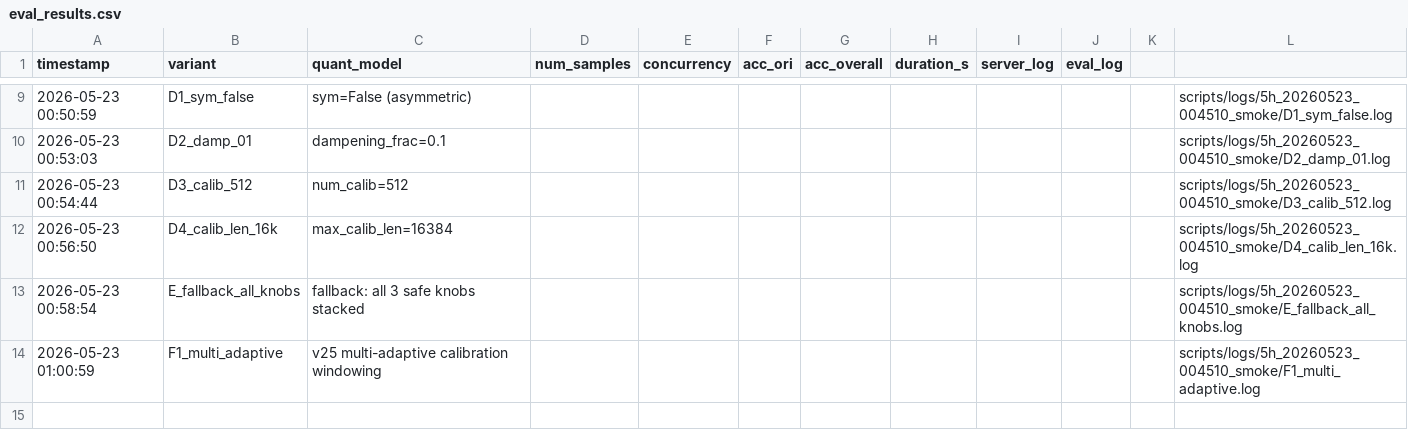
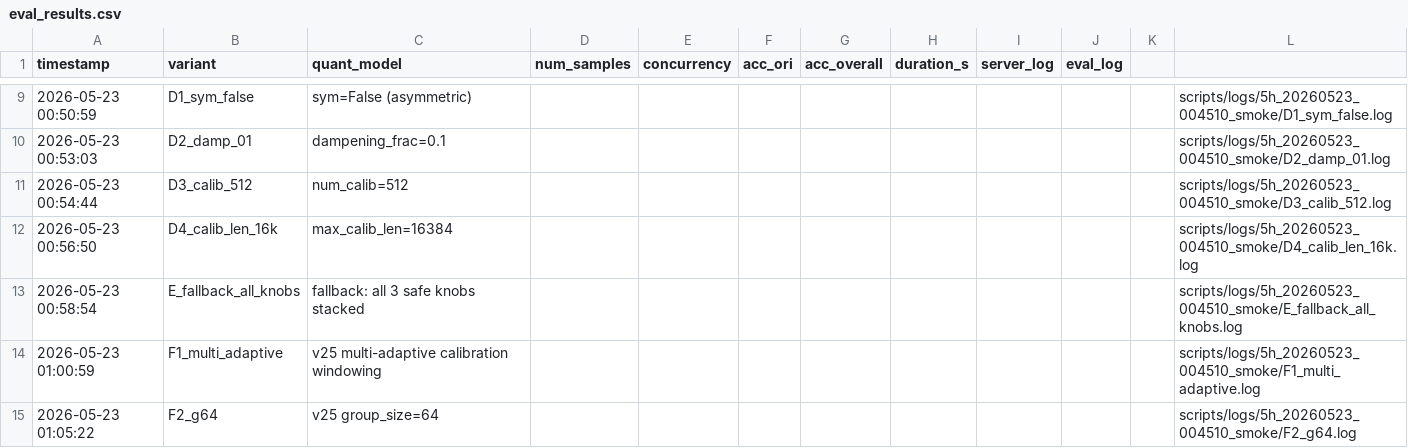
Before and after one commit to Spectrum-o/soar-openbmb-2026, a CSV file: scripts/eval_results.csv, drawn as a sheet; only a part is shown, gaps mark what is left out; the diff names each change by its address in the sheet, - before the commit and + after, or states it on an @@ line.

```diff
--- a/scripts/eval_results.csv
+++ b/scripts/eval_results.csv
+row 15: 2026-05-23 01:05:22 | F2_g64 | v25 group_size=64 |  |  |  |  |  |  |  |  | scripts/logs/5h_20260523_004510_smoke/F2_g64.log
```
